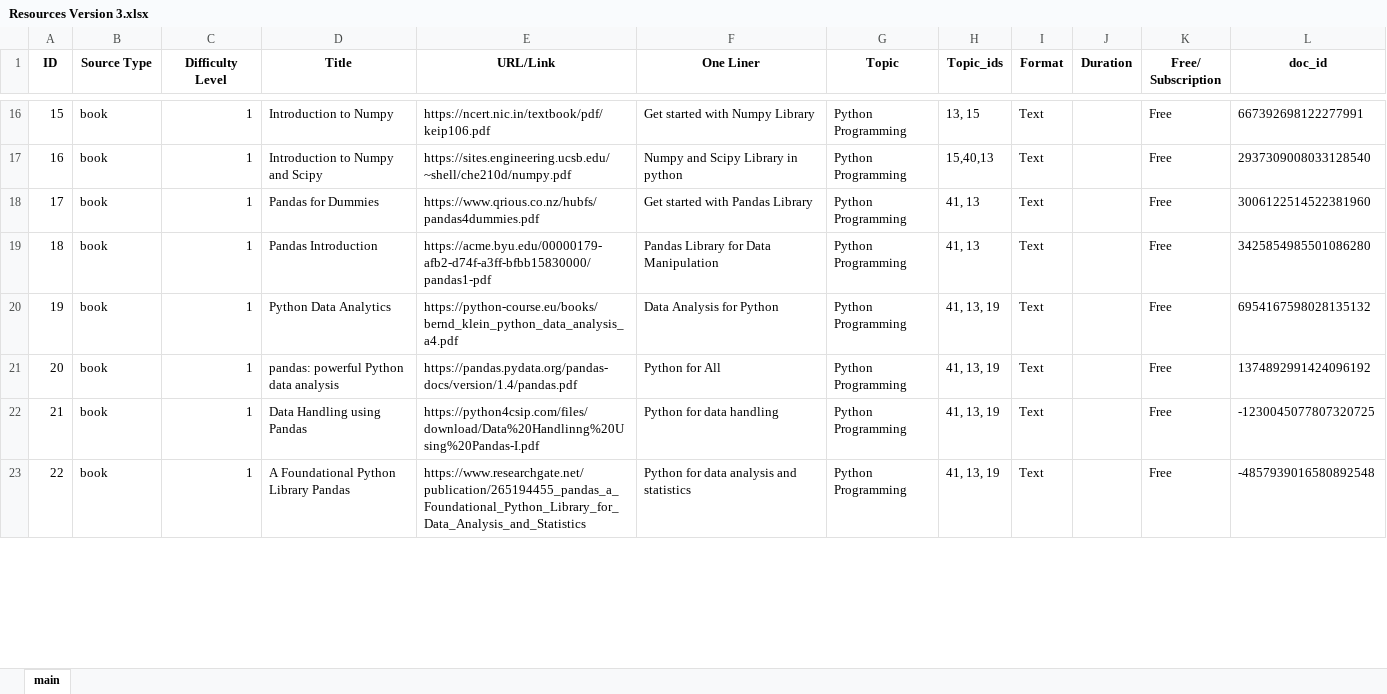
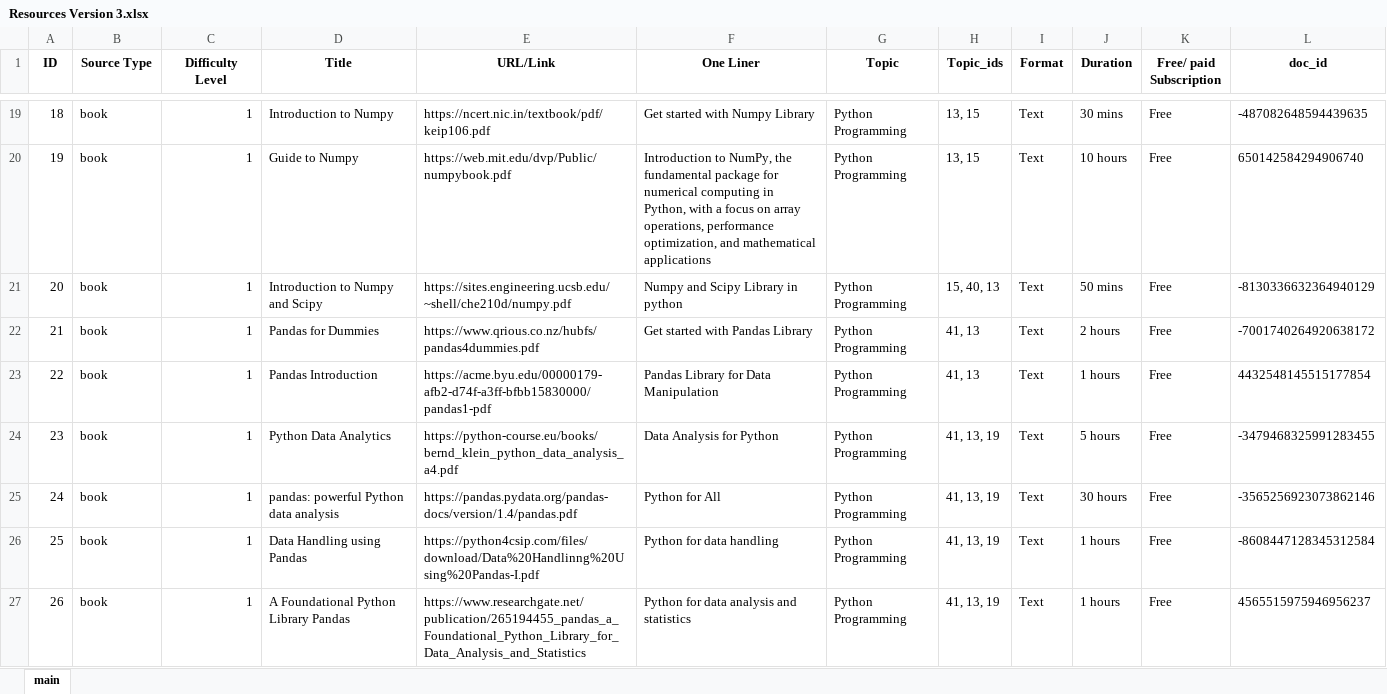
Before and after one commit to Darshan-SD/capstone, an Excel workbook: Resources Version 3.xlsx, sheet main, drawn as a sheet; only a part is shown, gaps mark what is left out; values as stored, in another font and other column widths than the file's, no borders; addresses are those after the commit; the diff covers the shown part only; the diff names each change by its address in the sheet, - before the commit and + after, or states it on an @@ line.

```diff
--- a/Resources Version 3.xlsx (sheet main)
+++ b/Resources Version 3.xlsx (sheet main)
-K1: Free/ Subscription
+K1: Free/ paid Subscription
@@ column A (ID) renumbered between rows 3 and 118 @@
-J19 (Duration): (empty)
+J19 (Duration): 30 mins
-L19 (doc_id): 667392698122277991
+L19 (doc_id): -487082648594439635
+row 20: 19 | book | 1 | Guide to Numpy | https://web.mit.edu/dvp/Public/numpybook.pdf | Introduction to NumPy, the fundamental package for numerical computing in Python, with a focus on array operations, performance optimization, and mathematical applications | Python Programming | 13, 15 | Text | 10 hours | Free | 650142584294906740
-H21 (Topic_ids): 15,40,13
+H21 (Topic_ids): 15, 40, 13
-J21 (Duration): (empty)
+J21 (Duration): 50 mins
-L21 (doc_id): 2937309008033128540
+L21 (doc_id): -8130336632364940129
-J22 (Duration): (empty)
+J22 (Duration): 2 hours
-L22 (doc_id): 3006122514522381960
+L22 (doc_id): -7001740264920638172
-J23 (Duration): (empty)
+J23 (Duration): 1 hours
-L23 (doc_id): 3425854985501086280
+L23 (doc_id): 4432548145515177854
-J24 (Duration): (empty)
+J24 (Duration): 5 hours
-L24 (doc_id): 6954167598028135132
+L24 (doc_id): -3479468325991283455
-J25 (Duration): (empty)
+J25 (Duration): 30 hours
-L25 (doc_id): 1374892991424096192
+L25 (doc_id): -3565256923073862146
-J26:J27 (Duration): (empty)
+J26:J27 (Duration): 1 hours
-L26 (doc_id): -1230045077807320725
+L26 (doc_id): -8608447128345312584
-L27 (doc_id): -4857939016580892548
+L27 (doc_id): 4565515975946956237
```
Also changed, not shown: 101 added rows, 7 removed rows and 187 edited cells elsewhere in this sheet, topic_ids_v3.xlsx, 11 other files.
